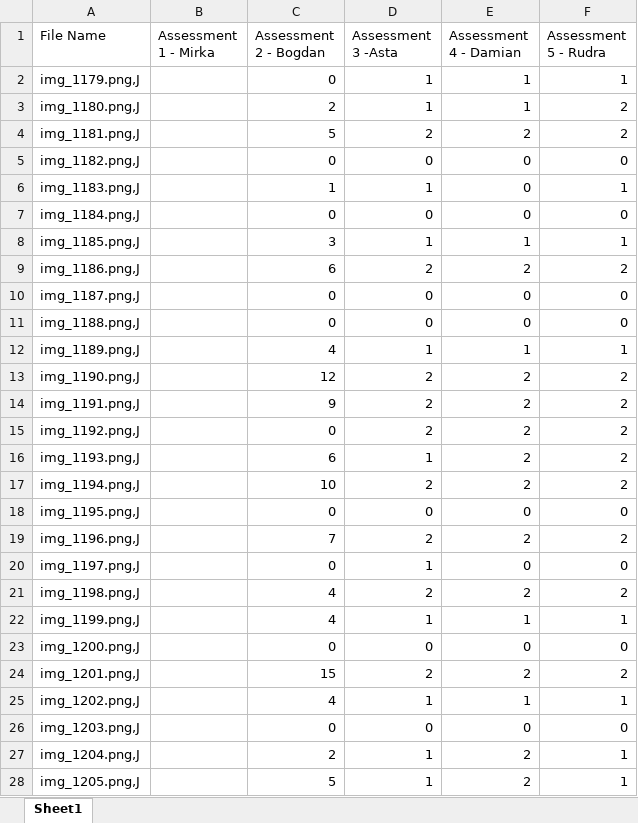
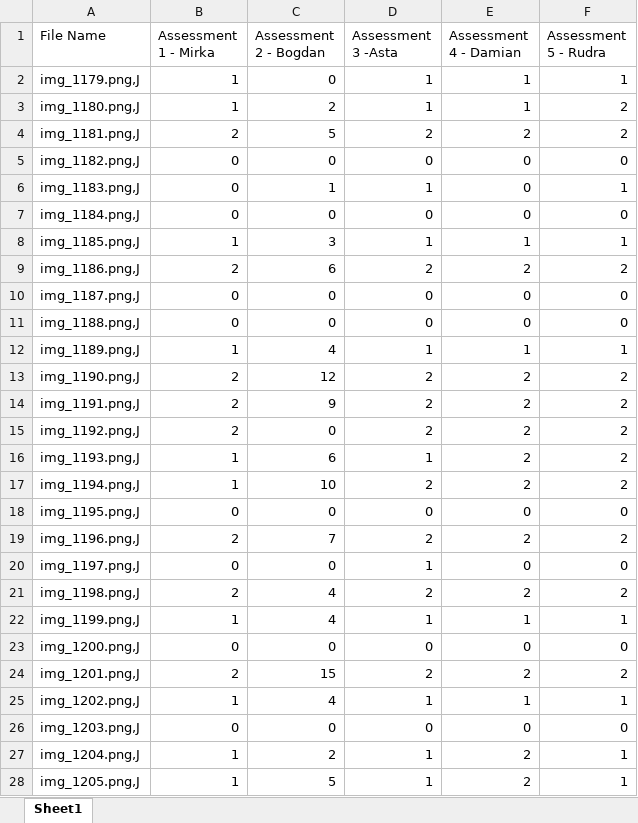
Before and after one commit to YCL92/2025-FYP-Assignment, an Excel workbook: hair-count.xlsx, sheet Sheet1, drawn as a sheet; only a part is shown; values as stored, in another font and other column widths than the file's, no borders; the diff covers the shown part only; the diff names each change by its address in the sheet, - before the commit and + after, or states it on an @@ line.

Commit message:
Added my hair ratings

```diff
--- a/hair-count.xlsx (sheet Sheet1)
+++ b/hair-count.xlsx (sheet Sheet1)
-B2:B3 (Assessment 1 - Mirka): (empty)
+B2:B3 (Assessment 1 - Mirka): 1
-B4 (Assessment 1 - Mirka): (empty)
+B4 (Assessment 1 - Mirka): 2
-B5:B7 (Assessment 1 - Mirka): (empty)
+B5:B7 (Assessment 1 - Mirka): 0
-B8 (Assessment 1 - Mirka): (empty)
+B8 (Assessment 1 - Mirka): 1
-B9 (Assessment 1 - Mirka): (empty)
+B9 (Assessment 1 - Mirka): 2
-B10:B11 (Assessment 1 - Mirka): (empty)
+B10:B11 (Assessment 1 - Mirka): 0
-B12 (Assessment 1 - Mirka): (empty)
+B12 (Assessment 1 - Mirka): 1
-B13:B15 (Assessment 1 - Mirka): (empty)
+B13:B15 (Assessment 1 - Mirka): 2
-B16:B17 (Assessment 1 - Mirka): (empty)
+B16:B17 (Assessment 1 - Mirka): 1
-B18 (Assessment 1 - Mirka): (empty)
+B18 (Assessment 1 - Mirka): 0
-B19 (Assessment 1 - Mirka): (empty)
+B19 (Assessment 1 - Mirka): 2
-B20 (Assessment 1 - Mirka): (empty)
+B20 (Assessment 1 - Mirka): 0
-B21 (Assessment 1 - Mirka): (empty)
+B21 (Assessment 1 - Mirka): 2
-B22 (Assessment 1 - Mirka): (empty)
+B22 (Assessment 1 - Mirka): 1
-B23 (Assessment 1 - Mirka): (empty)
+B23 (Assessment 1 - Mirka): 0
-B24 (Assessment 1 - Mirka): (empty)
+B24 (Assessment 1 - Mirka): 2
-B25 (Assessment 1 - Mirka): (empty)
+B25 (Assessment 1 - Mirka): 1
-B26 (Assessment 1 - Mirka): (empty)
+B26 (Assessment 1 - Mirka): 0
-B27:B28 (Assessment 1 - Mirka): (empty)
+B27:B28 (Assessment 1 - Mirka): 1
```
Also changed, not shown: 173 edited cells elsewhere in this sheet.
